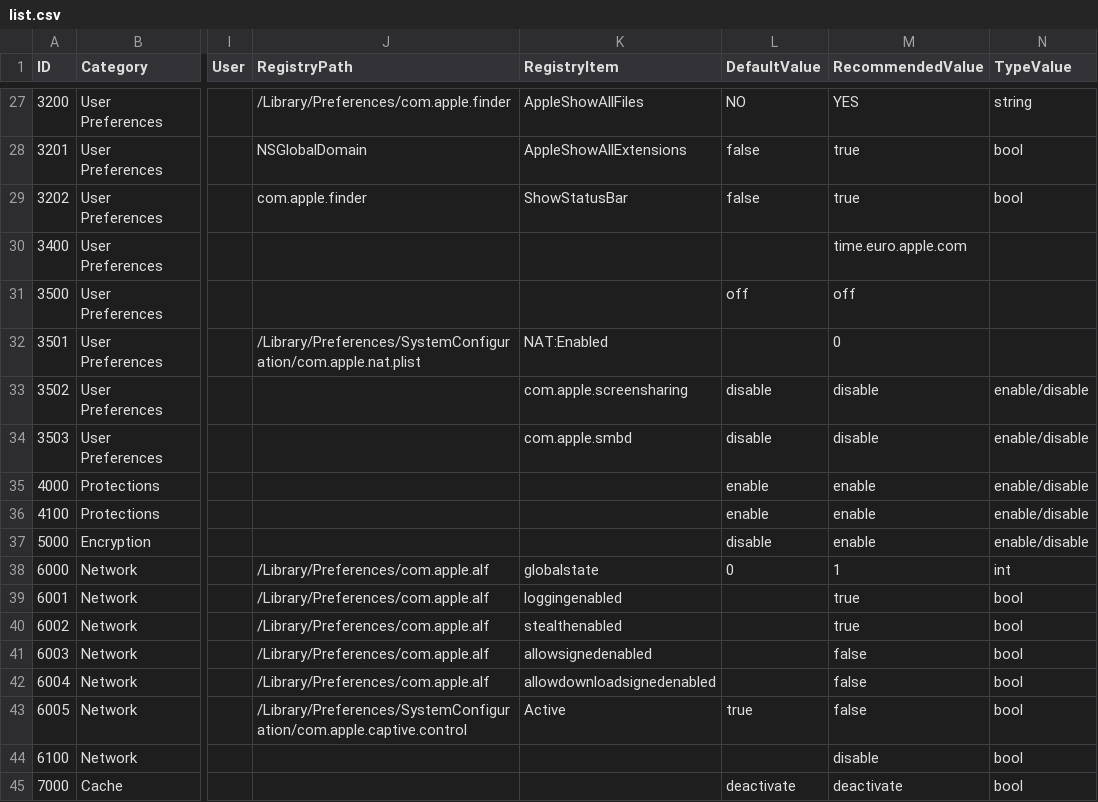
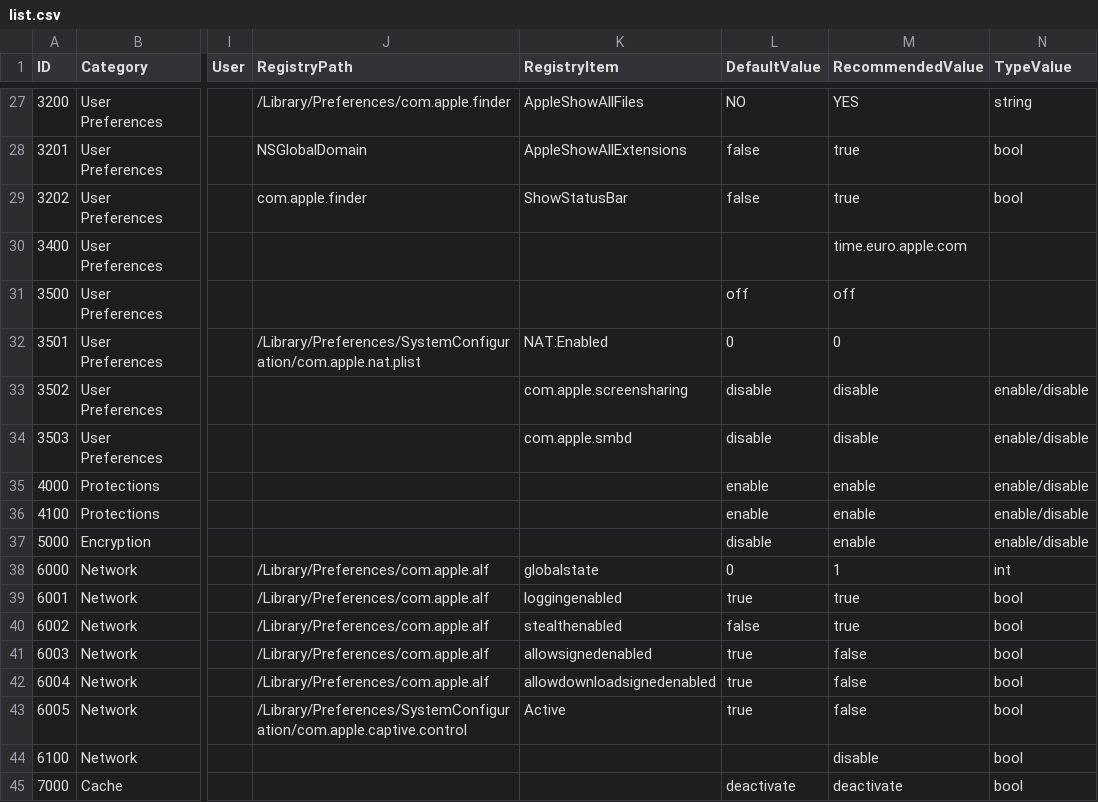
Before and after one commit to Epsilon0xCell/MacOS-Hardening, a CSV file: list.csv, drawn as a sheet; only a part is shown, gaps mark what is left out; the diff names each change by its address in the sheet, - before the commit and + after, or states it on an @@ line.

Commit message:
Add defaultValues

```diff
--- a/list.csv
+++ b/list.csv
-L32 (DefaultValue): (empty)
+L32 (DefaultValue): 0
-L39 (DefaultValue): (empty)
+L39 (DefaultValue): true
-L40 (DefaultValue): (empty)
+L40 (DefaultValue): false
-L41:L42 (DefaultValue): (empty)
+L41:L42 (DefaultValue): true
```
Also changed, not shown: 1 other file.
